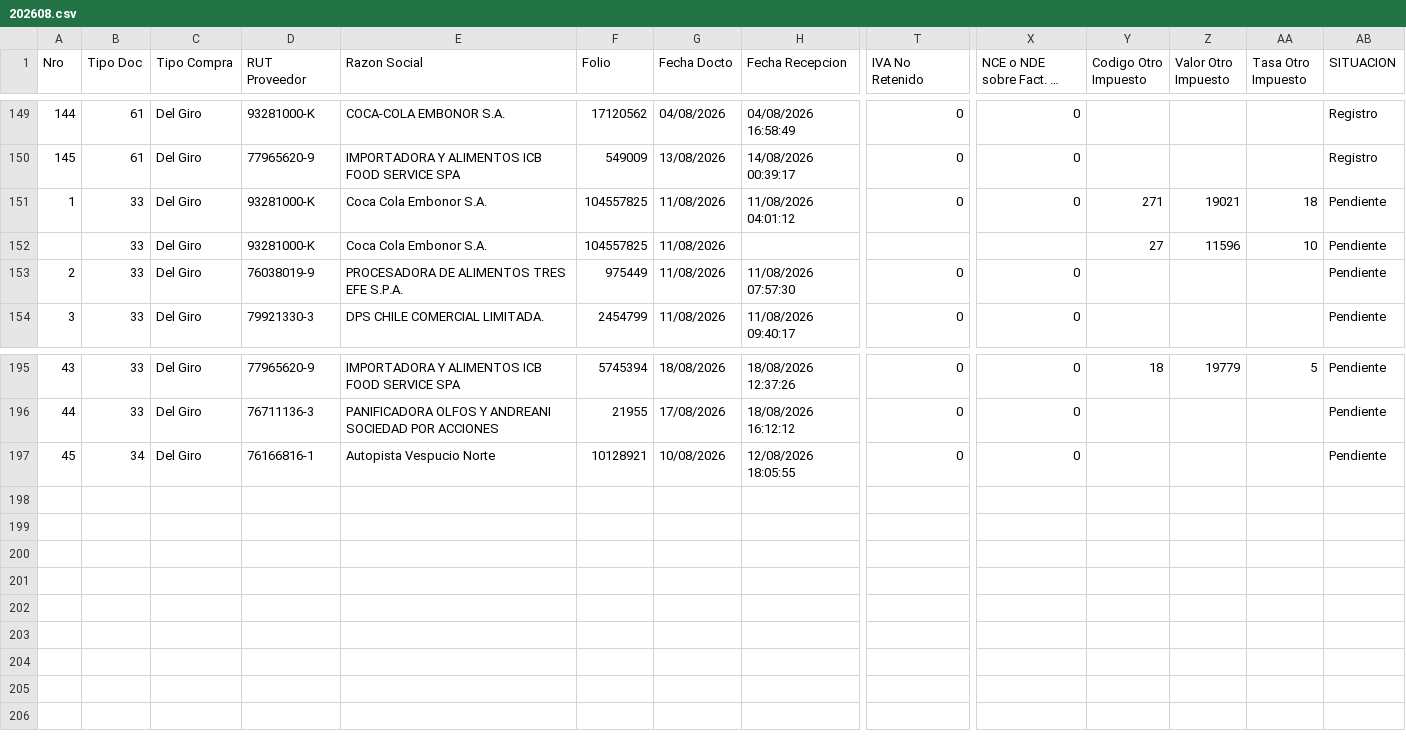
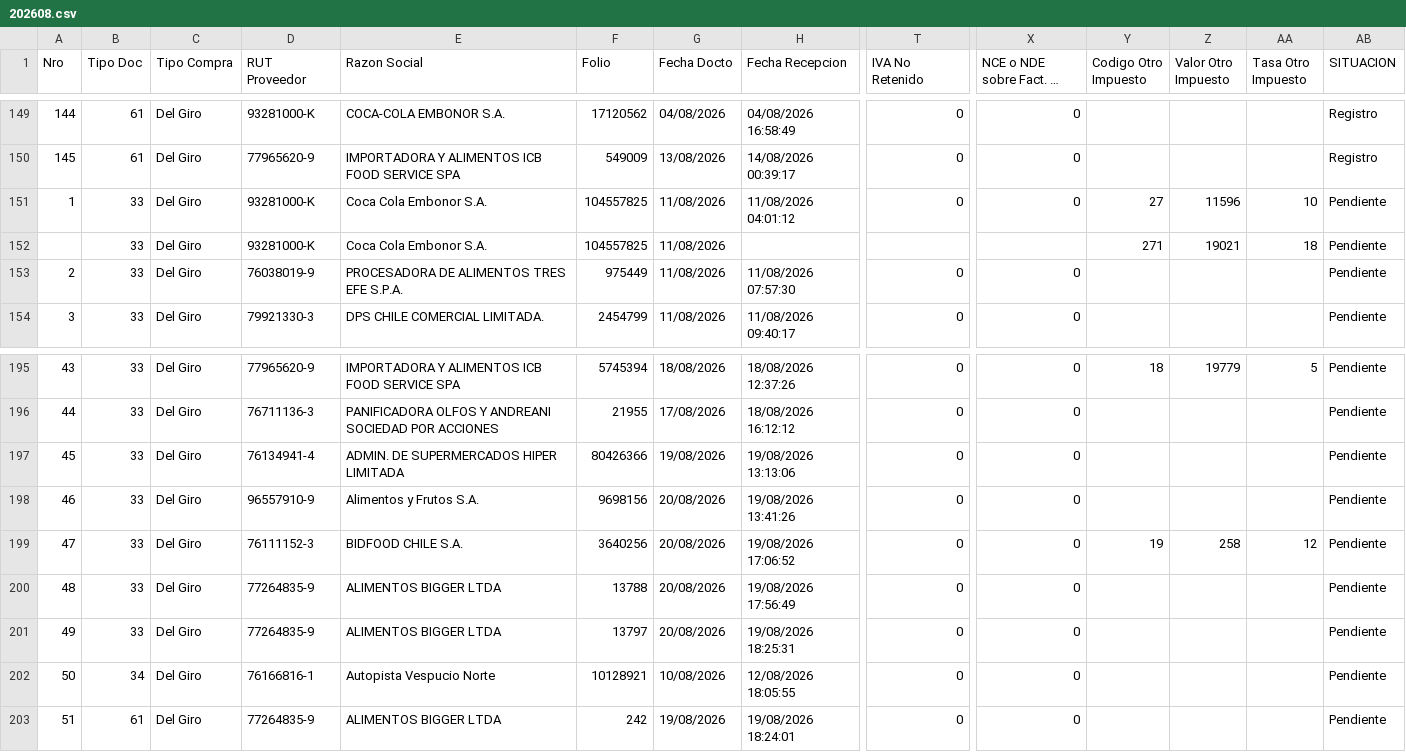
Before and after one commit to nicolasanavalon/sii-dte, a CSV file: data/202608.csv, drawn as a sheet; only a part is shown, gaps mark what is left out; long unchanged cells end in …; addresses are those after the commit; rows hold the shown columns only; the diff names each change by its address in the sheet, - before the commit and + after, or states it on an @@ line.

```diff
--- a/data/202608.csv
+++ b/data/202608.csv
-Y151 (Codigo Otro Impuesto): 271
+Y151 (Codigo Otro Impuesto): 27
-Z151 (Valor Otro Impuesto): 19021
+Z151 (Valor Otro Impuesto): 11596
-AA151 (Tasa Otro Impuesto): 18
+AA151 (Tasa Otro Impuesto): 10
-Y152 (Codigo Otro Impuesto): 27
+Y152 (Codigo Otro Impuesto): 271
-Z152 (Valor Otro Impuesto): 11596
+Z152 (Valor Otro Impuesto): 19021
-AA152 (Tasa Otro Impuesto): 10
+AA152 (Tasa Otro Impuesto): 18
+row 197: 45 | 33 | Del Giro | 76134941-4 | ADMIN. DE SUPERMERCADOS HIPER LIMITADA | 80426366 | 19/08/2026 | 19/08/2026 13:13:06 | 0 | 0 |  |  |  | Pendiente
+row 198: 46 | 33 | Del Giro | 96557910-9 | Alimentos y Frutos S.A. | 9698156 | 20/08/2026 | 19/08/2026 13:41:26 | 0 | 0 |  |  |  | Pendiente
+row 199: 47 | 33 | Del Giro | 76111152-3 | BIDFOOD CHILE S.A. | 3640256 | 20/08/2026 | 19/08/2026 17:06:52 | 0 | 0 | 19 | 258 | 12 | Pendiente
+row 200: 48 | 33 | Del Giro | 77264835-9 | ALIMENTOS BIGGER LTDA | 13788 | 20/08/2026 | 19/08/2026 17:56:49 | 0 | 0 |  |  |  | Pendiente
+row 201: 49 | 33 | Del Giro | 77264835-9 | ALIMENTOS BIGGER LTDA | 13797 | 20/08/2026 | 19/08/2026 18:25:31 | 0 | 0 |  |  |  | Pendiente
@@ column A (Nro) renumbered in row 202 @@
+row 203: 51 | 61 | Del Giro | 77264835-9 | ALIMENTOS BIGGER LTDA | 242 | 19/08/2026 | 19/08/2026 18:24:01 | 0 | 0 |  |  |  | Pendiente
```
Also changed, not shown: 1 other file.
